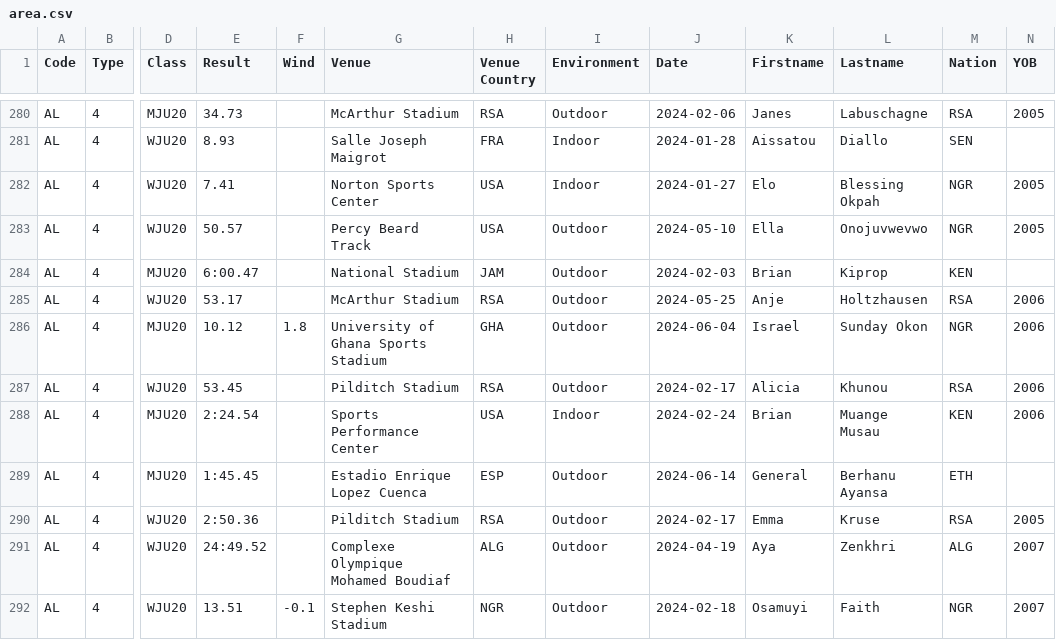
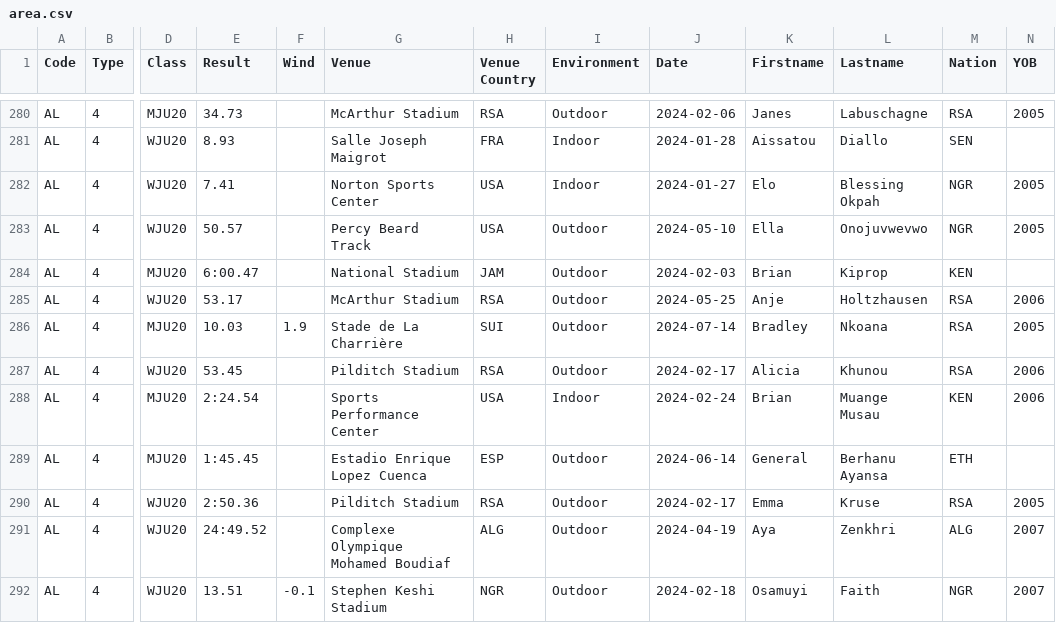
Before and after one commit to nimarion/records, a CSV file: leads/u20/area.csv, drawn as a sheet; only a part is shown, gaps mark what is left out; the diff names each change by its address in the sheet, - before the commit and + after, or states it on an @@ line.

```diff
--- a/leads/u20/area.csv
+++ b/leads/u20/area.csv
-E286 (Result): 10.12
+E286 (Result): 10.03
-F286 (Wind): 1.8
+F286 (Wind): 1.9
-G286 (Venue): University of Ghana Sports Stadium
+G286 (Venue): Stade de La Charrière
-H286 (Venue Country): GHA
+H286 (Venue Country): SUI
-J286 (Date): 2024-06-04
+J286 (Date): 2024-07-14
-K286 (Firstname): Israel
+K286 (Firstname): Bradley
-L286 (Lastname): Sunday Okon
+L286 (Lastname): Nkoana
-M286 (Nation): NGR
+M286 (Nation): RSA
-N286 (YOB): 2006
+N286 (YOB): 2005
```
Also changed, not shown: leads/senior/area.csv, leads/senior/germany.csv.
